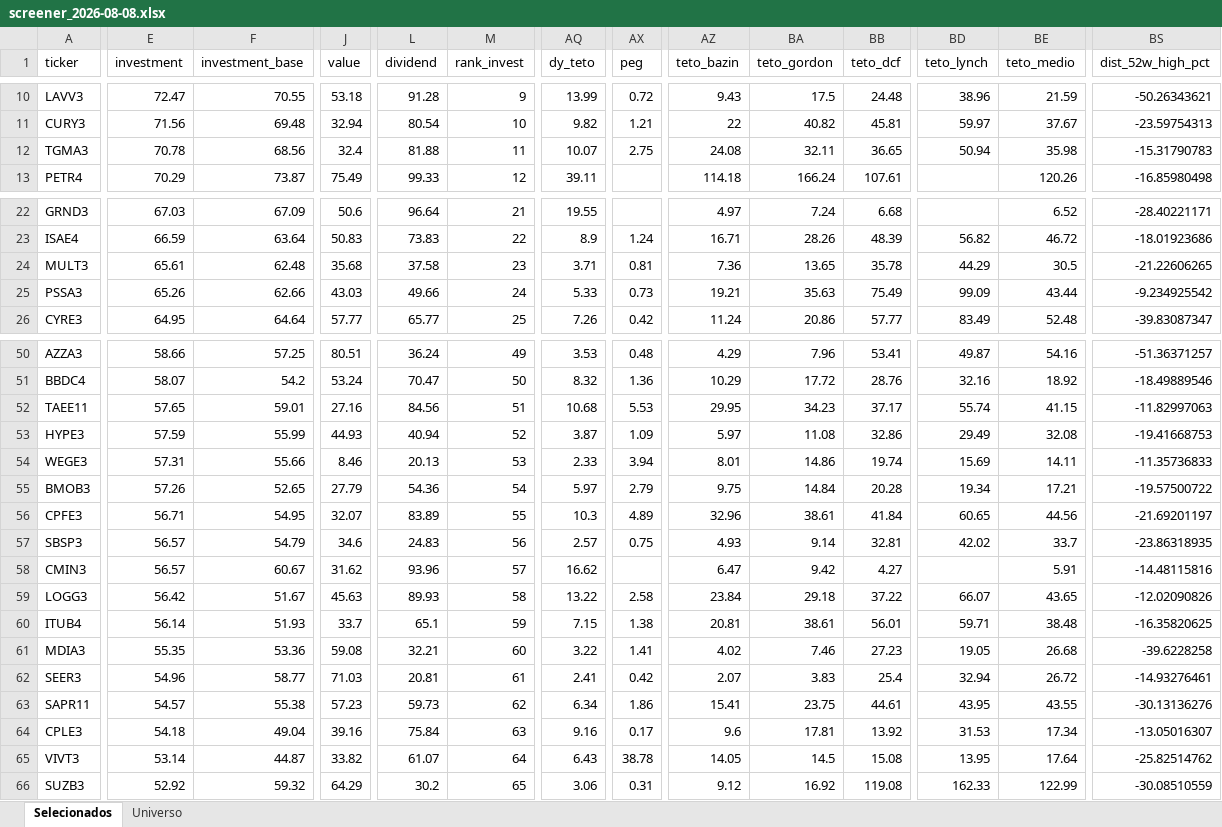
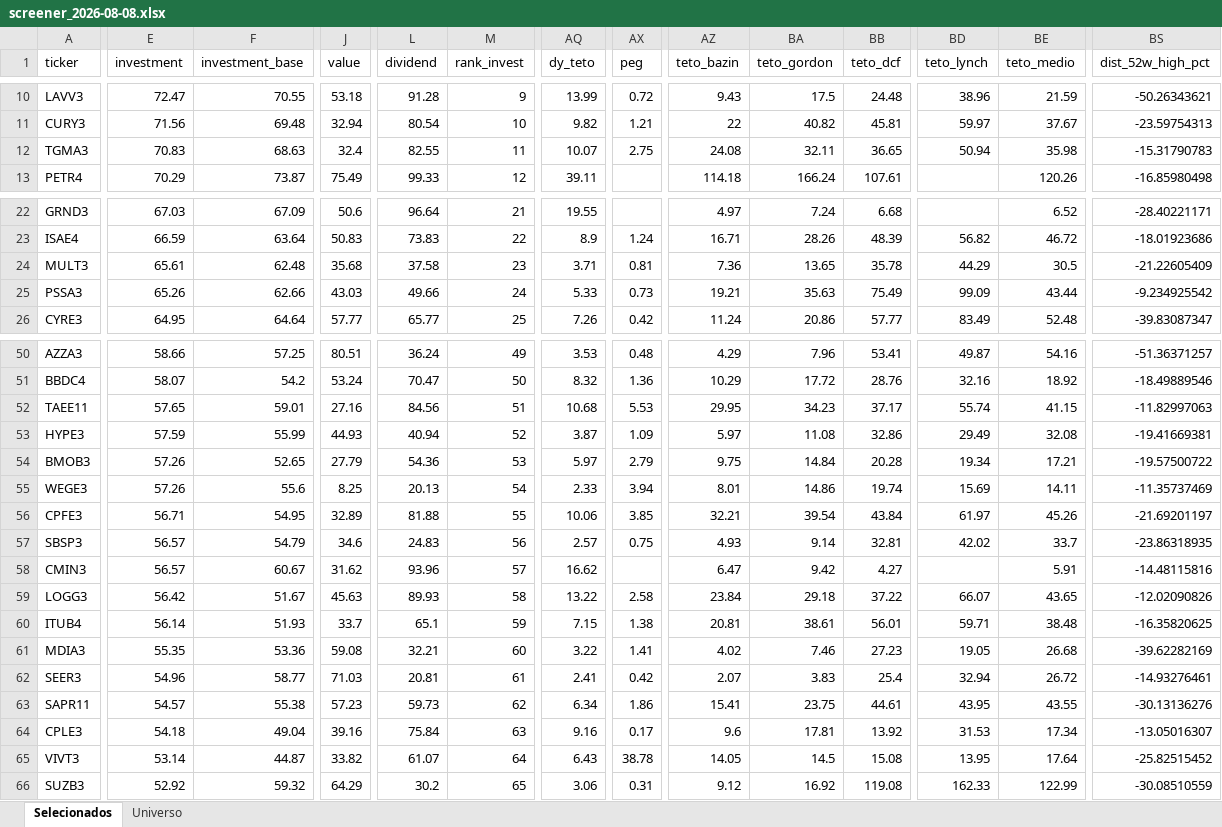
Before and after one commit to henriquebdasilva/screener-b3, an Excel workbook: reports/screener_2026-08-08.xlsx, sheet Selecionados, drawn as a sheet; only a part is shown, gaps mark what is left out; values as stored, in another font and other column widths than the file's, no borders; removed rows and columns are numbered as before the commit, all else as after; rows hold the shown columns only; the diff covers the shown part only; the diff names each change by its address in the sheet, - before the commit and + after, or states it on an @@ line.

```diff
--- a/reports/screener_2026-08-08.xlsx (sheet Selecionados)
+++ b/reports/screener_2026-08-08.xlsx (sheet Selecionados)
-E12 (investment): 70.78
+E12 (investment): 70.83
-F12 (investment_base): 68.56
+F12 (investment_base): 68.63
-L12 (dividend): 81.88
+L12 (dividend): 82.55
-BS24 (dist_52w_high_pct): -21.22606265
+BS24 (dist_52w_high_pct): -21.22605409
-BS53 (dist_52w_high_pct): -19.41668753
+BS53 (dist_52w_high_pct): -19.41669381
-row 54: WEGE3 | 57.31 | 55.66 | 8.46 | 20.13 | 53 | 2.33 | 3.94 | 8.01 | 14.86 | 19.74 | 15.69 | 14.11 | -11.35736833
-M54 (rank_invest): 54
+M54 (rank_invest): 53
+row 55: WEGE3 | 57.26 | 55.6 | 8.25 | 20.13 | 54 | 2.33 | 3.94 | 8.01 | 14.86 | 19.74 | 15.69 | 14.11 | -11.35737469
-J56 (value): 32.07
+J56 (value): 32.89
-L56 (dividend): 83.89
+L56 (dividend): 81.88
-AQ56 (dy_teto): 10.3
+AQ56 (dy_teto): 10.06
-AX56 (peg): 4.89
+AX56 (peg): 3.85
-AZ56 (teto_bazin): 32.96
+AZ56 (teto_bazin): 32.21
-BA56 (teto_gordon): 38.61
+BA56 (teto_gordon): 39.54
-BB56 (teto_dcf): 41.84
+BB56 (teto_dcf): 43.84
-BD56 (teto_lynch): 60.65
+BD56 (teto_lynch): 61.97
-BE56 (teto_medio): 44.56
+BE56 (teto_medio): 45.26
-BS61 (dist_52w_high_pct): -39.6228258
+BS61 (dist_52w_high_pct): -39.62282169
-BS65 (dist_52w_high_pct): -25.82514762
+BS65 (dist_52w_high_pct): -25.82515452
```
Also changed, not shown: 14 edited cells elsewhere in this sheet, sheet Universo, 3 other files.
